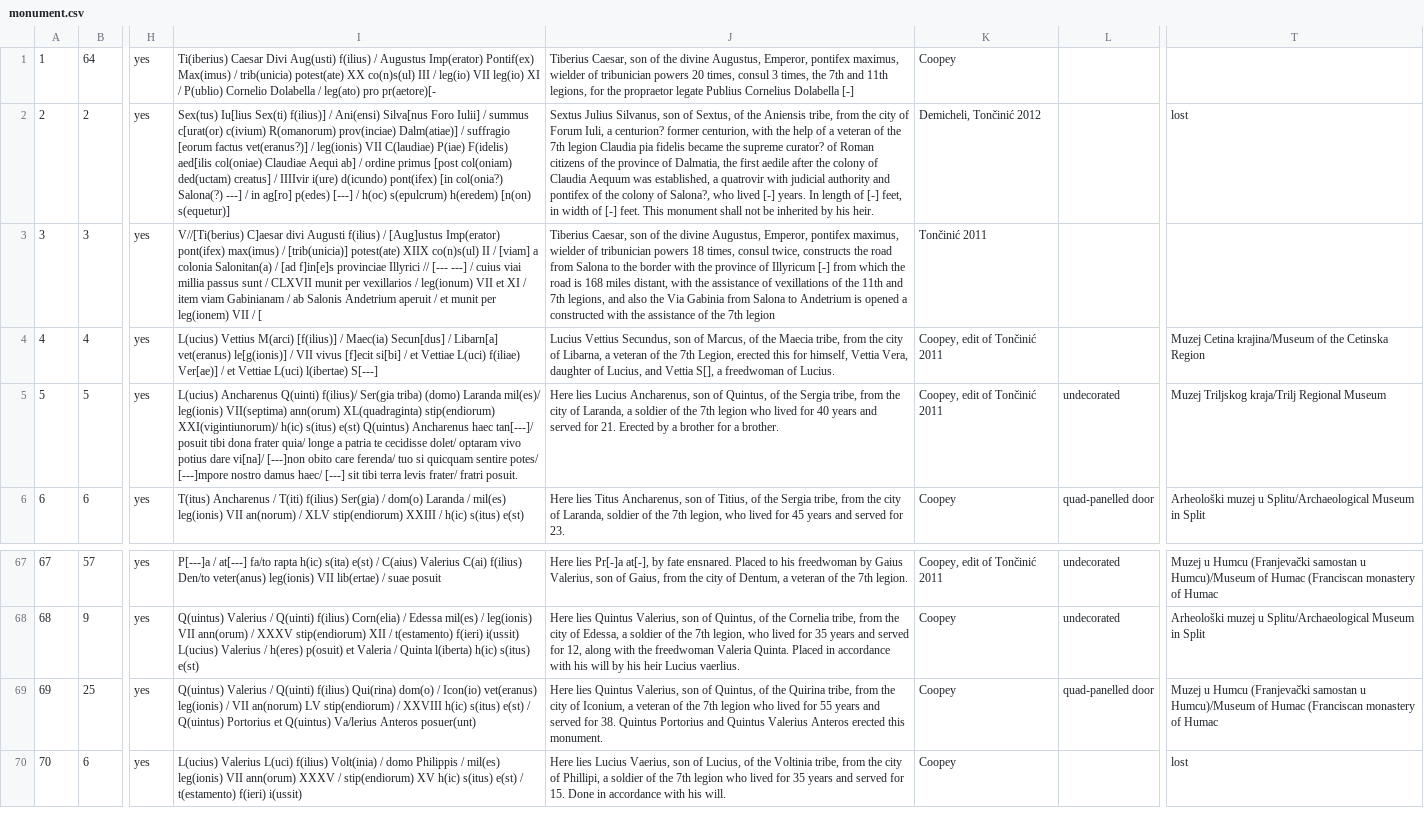
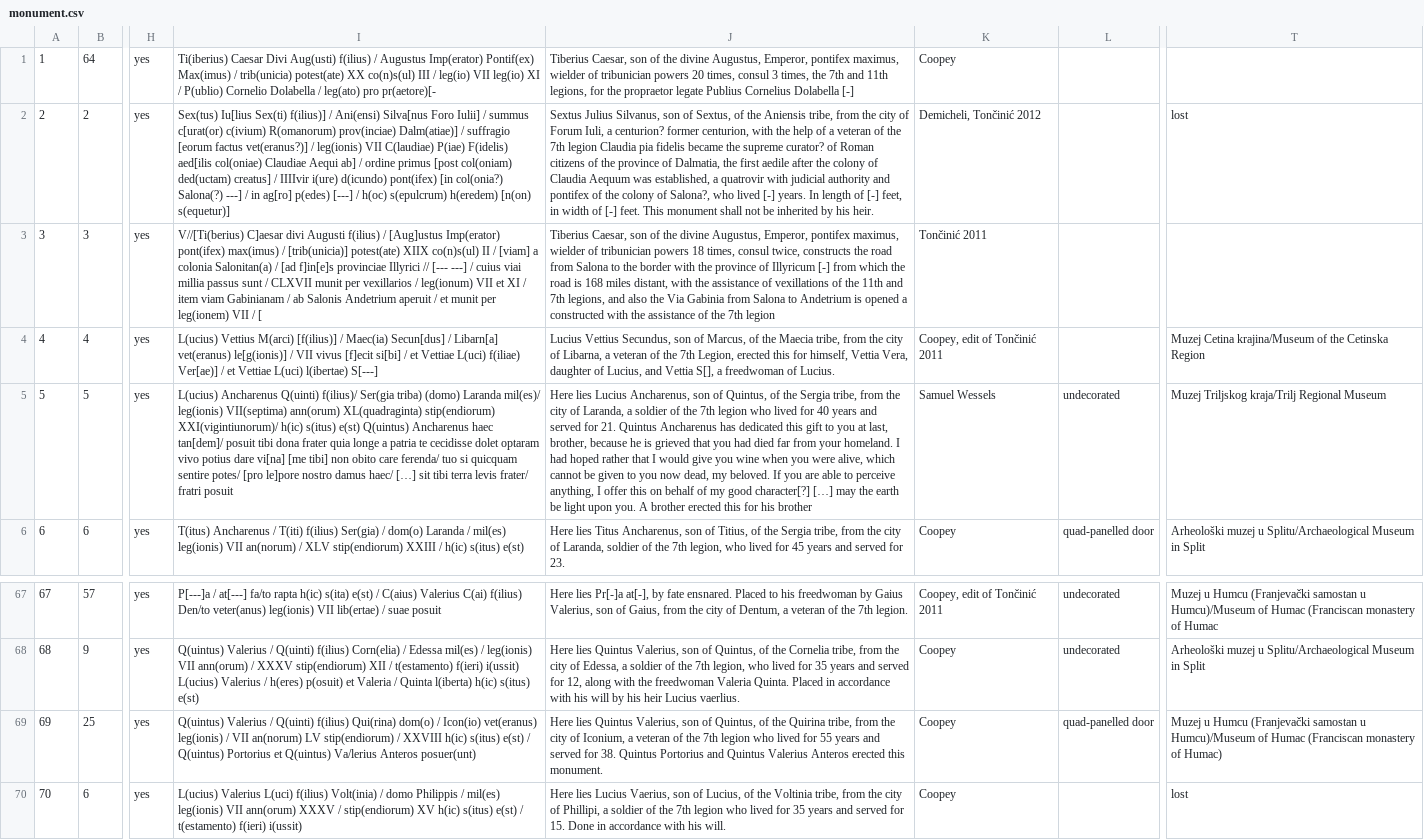
Before and after one commit to EwanSC/BromansCoopey, a CSV file: original_source_data/monument.csv, drawn as a sheet; only a part is shown, gaps mark what is left out; the diff names each change by its address in the sheet, - before the commit and + after, or states it on an @@ line.

Commit message:
adding in Wessels trans

```diff
--- a/original_source_data/monument.csv
+++ b/original_source_data/monument.csv
-I5: …Ancharenus haec tan[---]/ posuit tibi dona frater quia/ longe a patria te cecidisse dolet/ optaram vivo potius dare vi[na]/ [---]non obito care ferenda/ tuo si quicquam sentire potes/ [---]mpore nostro damus haec/ [---] sit tibi terra levis frater/ fratri posuit.
+I5: …Ancharenus haec tan[dem]/ posuit tibi dona frater quia longe a patria te cecidisse dolet optaram vivo potius dare vi[na] [me tibi] non obito care ferenda/ tuo si quicquam sentire potes/ [pro le]pore nostro damus haec/ […] sit tibi terra levis frater/ fratri posuit
-J5: …for 21. Erected by a brother for a brother.
+J5: …for 21. Quintus Ancharenus has dedicated this gift to you at last, brother, because he is grieved that you had died far from your homeland. I had hoped rather that I would give you wine when you were alive, which cannot be given to you now dead, my beloved. If you are able to perceive anything, I offer this on behalf of my good character[?] […] may the earth be light upon you. A brother erected this for his brother
-K5: Coopey, edit of Tončinić 2011
+K5: Samuel Wessels
-T69: …monastery of Humac
+T69: …monastery of Humac)
```
Also changed, not shown: analysis/all_monument_with_location.csv, data/Monument.csv, 2 other files.
